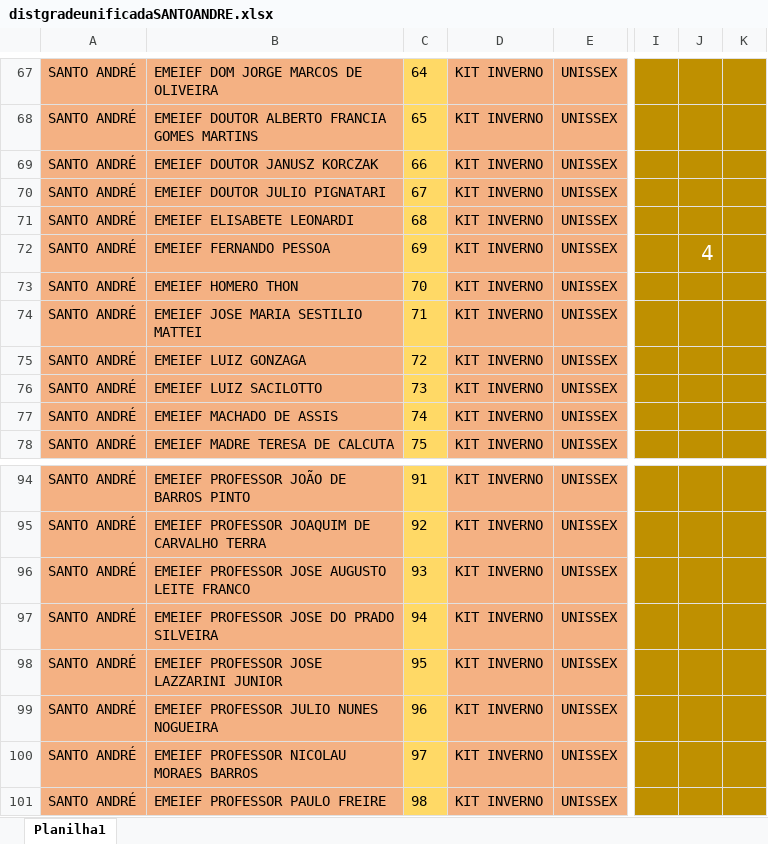
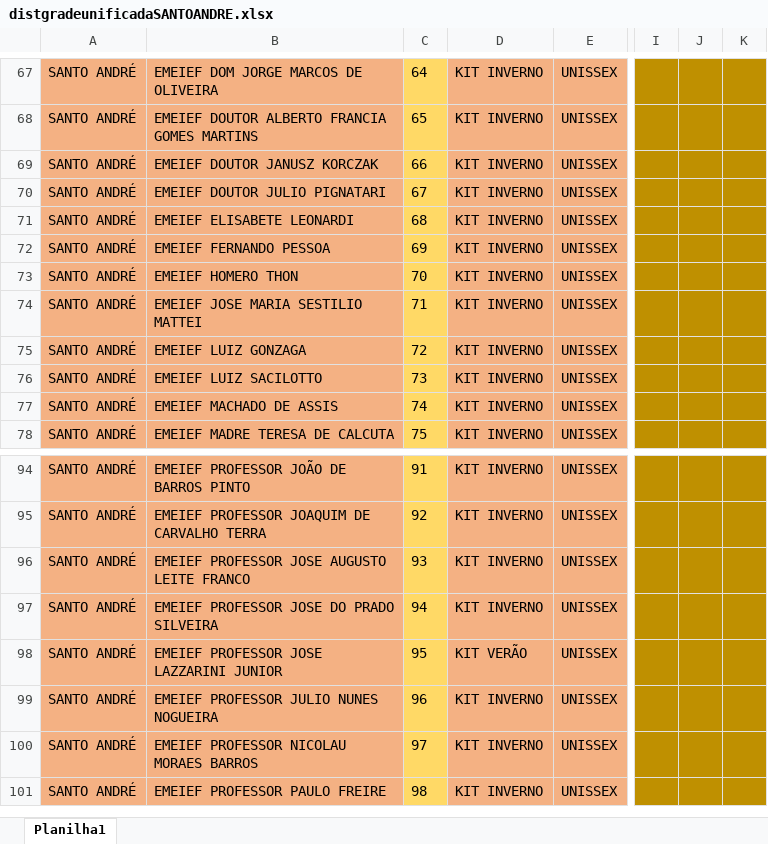
Before and after one commit to Alexandre1313/system_sys_back, an Excel workbook: core/utils/distgradeunificadaSANTOANDRE.xlsx, sheet Planilha1, drawn as a sheet; only a part is shown, gaps mark what is left out; values as stored, in another font and other column widths than the file's, no borders; the diff names each change by its address in the sheet, - before the commit and + after, or states it on an @@ line.

```diff
--- a/core/utils/distgradeunificadaSANTOANDRE.xlsx (sheet Planilha1)
+++ b/core/utils/distgradeunificadaSANTOANDRE.xlsx (sheet Planilha1)
-J72: 4
+J72: (empty)
-D98: KIT INVERNO
+D98: KIT VERÃO
```
Also changed, not shown: core/utils/distgradeunificadaJOINVILLE.xlsx, core/utils/distgradeunificadaRS.xlsx, 1 other file.
